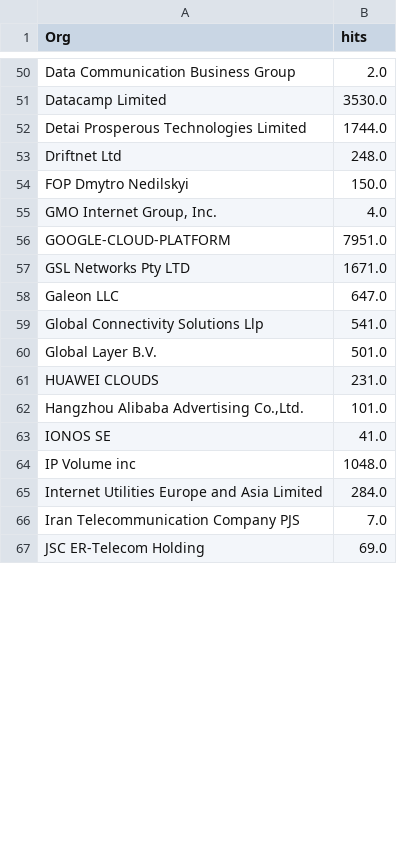
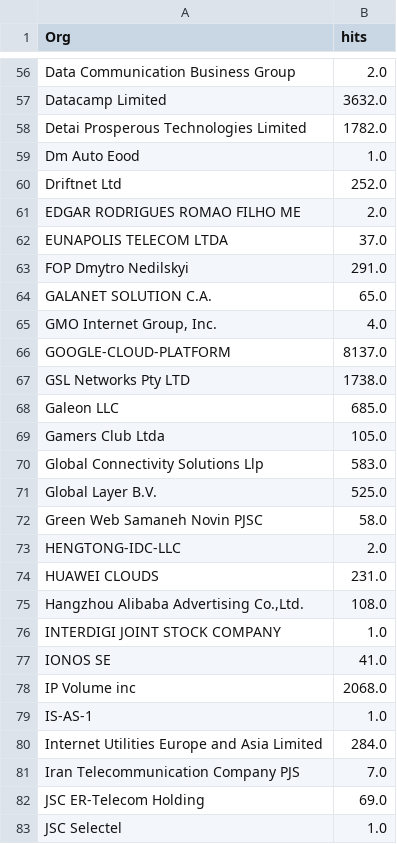
Before and after one commit to ademskey/Honeypot_Attack_Characterization_Data_Engine, a CSV file: web_app/data/historical_data/company_hits.csv, drawn as a sheet; only a part is shown, gaps mark what is left out; addresses are those after the commit; the diff covers the shown part only; the diff names each change by its address in the sheet, - before the commit and + after, or states it on an @@ line.

```diff
--- a/web_app/data/historical_data/company_hits.csv
+++ b/web_app/data/historical_data/company_hits.csv
-B57 (hits): 3530.0
+B57 (hits): 3632.0
-B58 (hits): 1744.0
+B58 (hits): 1782.0
+row 59: Dm Auto Eood | 1.0
-B60 (hits): 248.0
+B60 (hits): 252.0
+row 61: EDGAR RODRIGUES ROMAO FILHO ME | 2.0
+row 62: EUNAPOLIS TELECOM LTDA | 37.0
-B63 (hits): 150.0
+B63 (hits): 291.0
+row 64: GALANET SOLUTION C.A. | 65.0
-B66 (hits): 7951.0
+B66 (hits): 8137.0
-B67 (hits): 1671.0
+B67 (hits): 1738.0
-B68 (hits): 647.0
+B68 (hits): 685.0
+row 69: Gamers Club Ltda | 105.0
-B70 (hits): 541.0
+B70 (hits): 583.0
-B71 (hits): 501.0
+B71 (hits): 525.0
+row 72: Green Web Samaneh Novin PJSC | 58.0
+row 73: HENGTONG-IDC-LLC | 2.0
-B75 (hits): 101.0
+B75 (hits): 108.0
+row 76: INTERDIGI JOINT STOCK COMPANY | 1.0
-B78 (hits): 1048.0
+B78 (hits): 2068.0
+row 79: IS-AS-1 | 1.0
+row 83: JSC Selectel | 1.0
```
Also changed, not shown: 20 added rows and 61 edited cells elsewhere in this file, web_app/data/historical_data/honeypot_summaries/Abdhoney_summary.csv, web_app/data/historical_data/honeypot_summaries/Ciscoasa_summary.csv, 19 other files.
